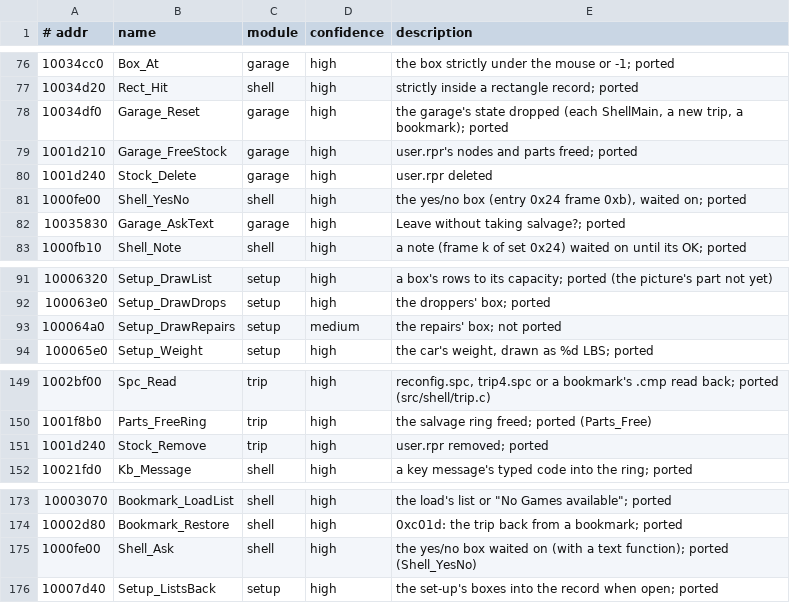
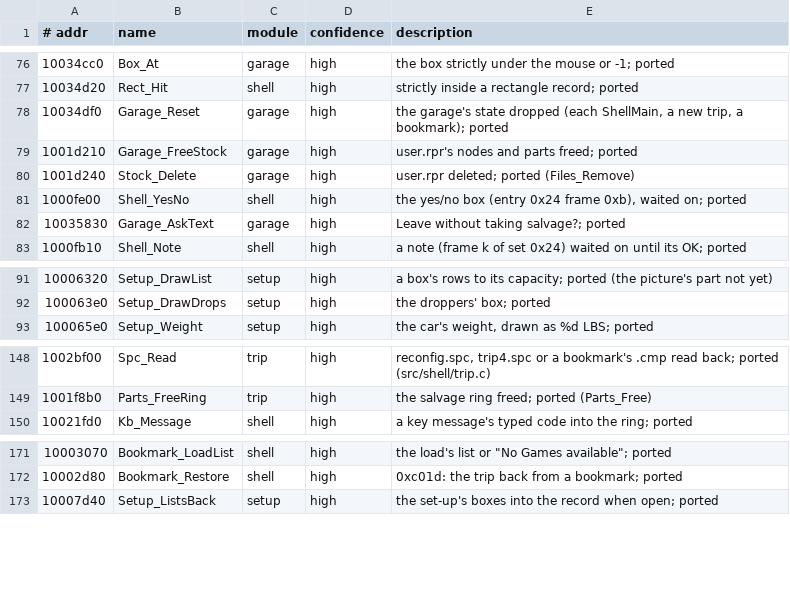
Before and after one commit to emdzej/openi76, a TSV file: tools/ghidra/names-shell.tsv, drawn as a sheet; only a part is shown, gaps mark what is left out.

```diff
--- a/tools/ghidra/names-shell.tsv
+++ b/tools/ghidra/names-shell.tsv
@@ -79,3 +79,3 @@
 1001d210	Garage_FreeStock	garage	high	user.rpr's nodes and parts freed; ported
-1001d240	Stock_Delete	garage	high	user.rpr deleted
+1001d240	Stock_Delete	garage	high	user.rpr deleted; ported (Files_Remove)
 1000fe00	Shell_YesNo	shell	high	the yes/no box (entry 0x24 frame 0xb), waited on; ported
@@ -92,3 +92,2 @@
 100063e0	Setup_DrawDrops	setup	high	the droppers' box; ported
-100064a0	Setup_DrawRepairs	setup	medium	the repairs' box; not ported
 100065e0	Setup_Weight	setup	high	the car's weight, drawn as %d LBS; ported
@@ -150,3 +149,2 @@
 1001f8b0	Parts_FreeRing	trip	high	the salvage ring freed; ported (Parts_Free)
-1001d240	Stock_Remove	trip	high	user.rpr removed; ported
 10021fd0	Kb_Message	shell	high	a key message's typed code into the ring; ported
@@ -174,3 +172,2 @@
 10002d80	Bookmark_Restore	shell	high	0xc01d: the trip back from a bookmark; ported
-1000fe00	Shell_Ask	shell	high	the yes/no box waited on (with a text function); ported (Shell_YesNo)
 10007d40	Setup_ListsBack	setup	high	the set-up's boxes into the record when open; ported
```
